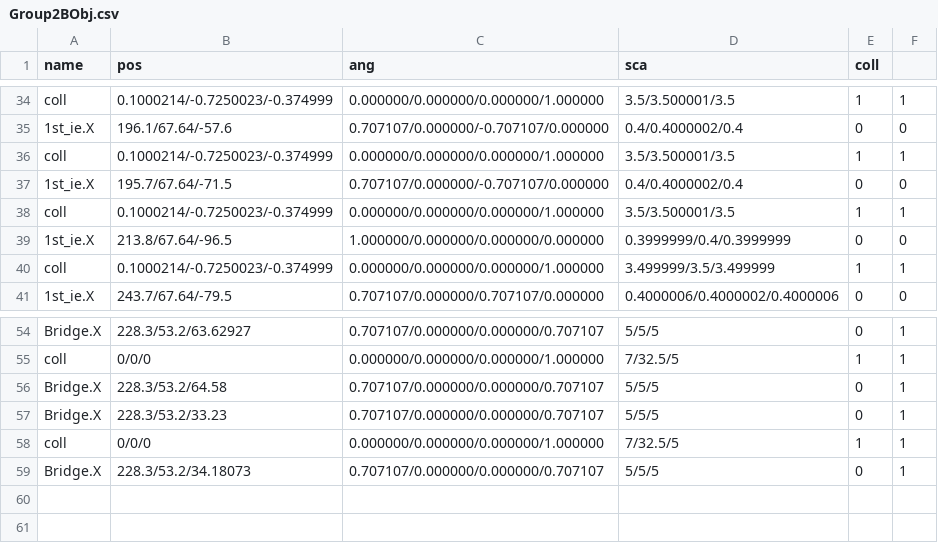
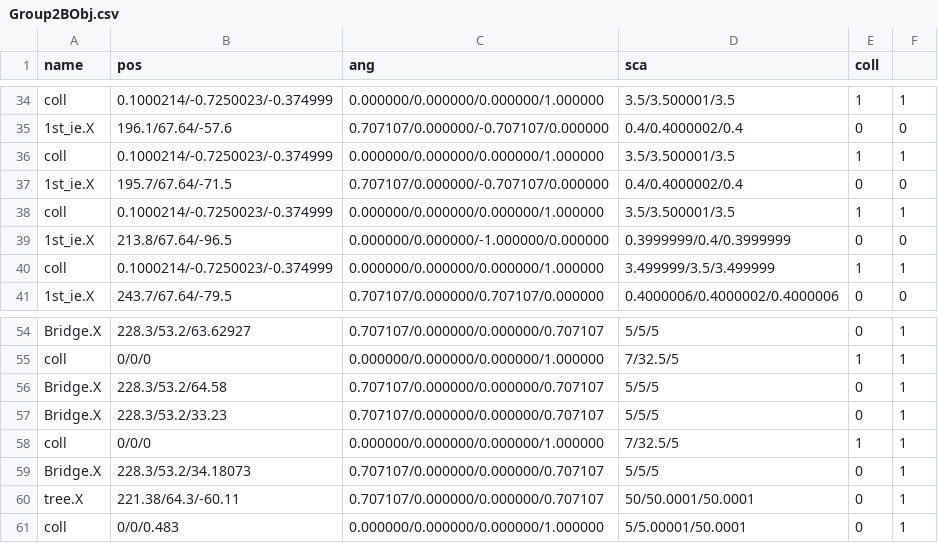
Before and after one commit to kbc15gc/game, a CSV file: game/Decide/Decide/Asset/Data/GroupData/Group2BObj.csv, drawn as a sheet; only a part is shown, gaps mark what is left out.

```diff
--- a/game/Decide/Decide/Asset/Data/GroupData/Group2BObj.csv
+++ b/game/Decide/Decide/Asset/Data/GroupData/Group2BObj.csv
@@ -38,3 +38,3 @@ coll,0.1000214/-0.7250023/-0.374999,0.000000/0.000000/0.000000/1.000000,3.5/3.50
 coll,0.1000214/-0.7250023/-0.374999,0.000000/0.000000/0.000000/1.000000,3.5/3.500001/3.5,1,1
-1st_ie.X,213.8/67.64/-96.5,1.000000/0.000000/0.000000/0.000000,0.3999999/0.4/0.3999999,0,0
+1st_ie.X,213.8/67.64/-96.5,0.000000/0.000000/-1.000000/0.000000,0.3999999/0.4/0.3999999,0,0
 coll,0.1000214/-0.7250023/-0.374999,0.000000/0.000000/0.000000/1.000000,3.499999/3.5/3.499999,1,1
@@ -59 +59,3 @@ coll,0/0/0,0.000000/0.000000/0.000000/1.000000,7/32.5/5,1,1
 Bridge.X,228.3/53.2/34.18073,0.707107/0.000000/0.000000/0.707107,5/5/5,0,1
+tree.X,221.38/64.3/-60.11,0.707107/0.000000/0.000000/0.707107,50/50.0001/50.0001,0,1
+coll,0/0/0.483,0.000000/0.000000/0.000000/1.000000,5/5.00001/50.0001,0,1
```
Also changed, not shown: game/Decide/Decide/Asset/Data/EnemyData/CommonGroupEnemy.csv, game/Decide/Decide/Asset/Data/GroupData/Group2BNPC.csv, 42 other files.
